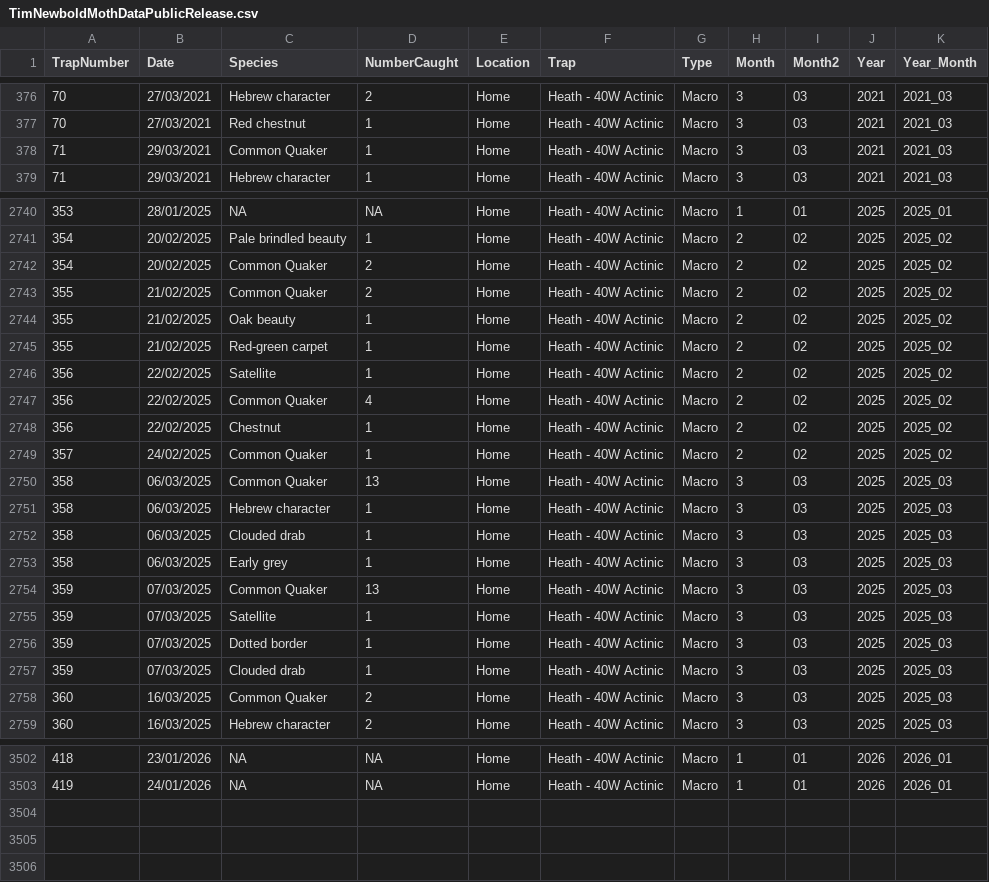
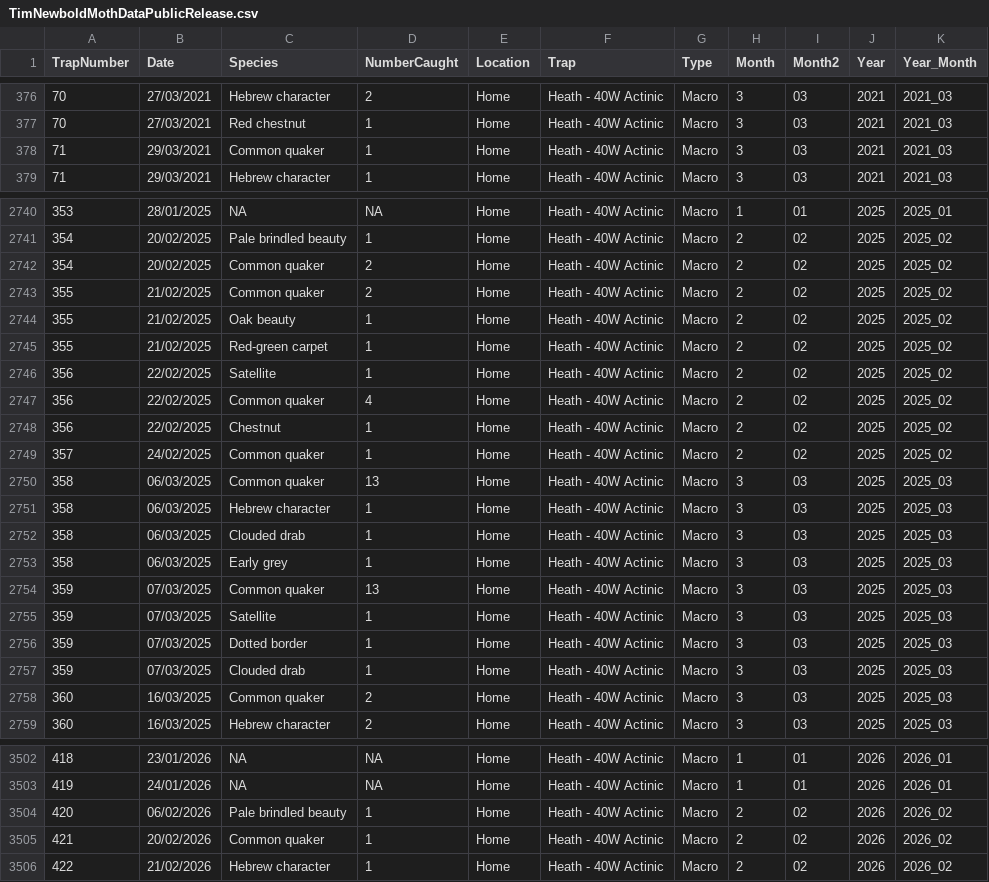
Before and after one commit to timnewbold/timnewbold.github.io, a CSV file: TimNewboldMothDataPublicRelease.csv, drawn as a sheet; only a part is shown, gaps mark what is left out; the diff covers the shown part only.

Commit message:
February moth records

```diff
--- a/TimNewboldMothDataPublicRelease.csv
+++ b/TimNewboldMothDataPublicRelease.csv
@@ -377,3 +377,3 @@
 70,"27/03/2021","Red chestnut",1,"Home","Heath - 40W Actinic","Macro",3,"03",2021,"2021_03"
-71,"29/03/2021","Common Quaker",1,"Home","Heath - 40W Actinic","Macro",3,"03",2021,"2021_03"
+71,"29/03/2021","Common quaker",1,"Home","Heath - 40W Actinic","Macro",3,"03",2021,"2021_03"
 71,"29/03/2021","Hebrew character",1,"Home","Heath - 40W Actinic","Macro",3,"03",2021,"2021_03"
@@ -2741,4 +2741,4 @@
 354,"20/02/2025","Pale brindled beauty",1,"Home","Heath - 40W Actinic","Macro",2,"02",2025,"2025_02"
-354,"20/02/2025","Common Quaker",2,"Home","Heath - 40W Actinic","Macro",2,"02",2025,"2025_02"
-355,"21/02/2025","Common Quaker",2,"Home","Heath - 40W Actinic","Macro",2,"02",2025,"2025_02"
+354,"20/02/2025","Common quaker",2,"Home","Heath - 40W Actinic","Macro",2,"02",2025,"2025_02"
+355,"21/02/2025","Common quaker",2,"Home","Heath - 40W Actinic","Macro",2,"02",2025,"2025_02"
 355,"21/02/2025","Oak beauty",1,"Home","Heath - 40W Actinic","Macro",2,"02",2025,"2025_02"
@@ -2746,6 +2746,6 @@
 356,"22/02/2025","Satellite",1,"Home","Heath - 40W Actinic","Macro",2,"02",2025,"2025_02"
-356,"22/02/2025","Common Quaker",4,"Home","Heath - 40W Actinic","Macro",2,"02",2025,"2025_02"
+356,"22/02/2025","Common quaker",4,"Home","Heath - 40W Actinic","Macro",2,"02",2025,"2025_02"
 356,"22/02/2025","Chestnut",1,"Home","Heath - 40W Actinic","Macro",2,"02",2025,"2025_02"
-357,"24/02/2025","Common Quaker",1,"Home","Heath - 40W Actinic","Macro",2,"02",2025,"2025_02"
-358,"06/03/2025","Common Quaker",13,"Home","Heath - 40W Actinic","Macro",3,"03",2025,"2025_03"
+357,"24/02/2025","Common quaker",1,"Home","Heath - 40W Actinic","Macro",2,"02",2025,"2025_02"
+358,"06/03/2025","Common quaker",13,"Home","Heath - 40W Actinic","Macro",3,"03",2025,"2025_03"
 358,"06/03/2025","Hebrew character",1,"Home","Heath - 40W Actinic","Macro",3,"03",2025,"2025_03"
@@ -2753,3 +2753,3 @@
 358,"06/03/2025","Early grey",1,"Home","Heath - 40W Actinic","Macro",3,"03",2025,"2025_03"
-359,"07/03/2025","Common Quaker",13,"Home","Heath - 40W Actinic","Macro",3,"03",2025,"2025_03"
+359,"07/03/2025","Common quaker",13,"Home","Heath - 40W Actinic","Macro",3,"03",2025,"2025_03"
 359,"07/03/2025","Satellite",1,"Home","Heath - 40W Actinic","Macro",3,"03",2025,"2025_03"
@@ -2757,3 +2757,3 @@
 359,"07/03/2025","Clouded drab",1,"Home","Heath - 40W Actinic","Macro",3,"03",2025,"2025_03"
-360,"16/03/2025","Common Quaker",2,"Home","Heath - 40W Actinic","Macro",3,"03",2025,"2025_03"
+360,"16/03/2025","Common quaker",2,"Home","Heath - 40W Actinic","Macro",3,"03",2025,"2025_03"
 360,"16/03/2025","Hebrew character",2,"Home","Heath - 40W Actinic","Macro",3,"03",2025,"2025_03"
@@ -3503 +3503,4 @@
 419,"24/01/2026",NA,NA,"Home","Heath - 40W Actinic","Macro",1,"01",2026,"2026_01"
+420,"06/02/2026","Pale brindled beauty",1,"Home","Heath - 40W Actinic","Macro",2,"02",2026,"2026_02"
+421,"20/02/2026","Common quaker",1,"Home","Heath - 40W Actinic","Macro",2,"02",2026,"2026_02"
+422,"21/02/2026","Hebrew character",1,"Home","Heath - 40W Actinic","Macro",2,"02",2026,"2026_02"
```
Also changed, not shown: 28 edited cells elsewhere in this file, 2 other files.
